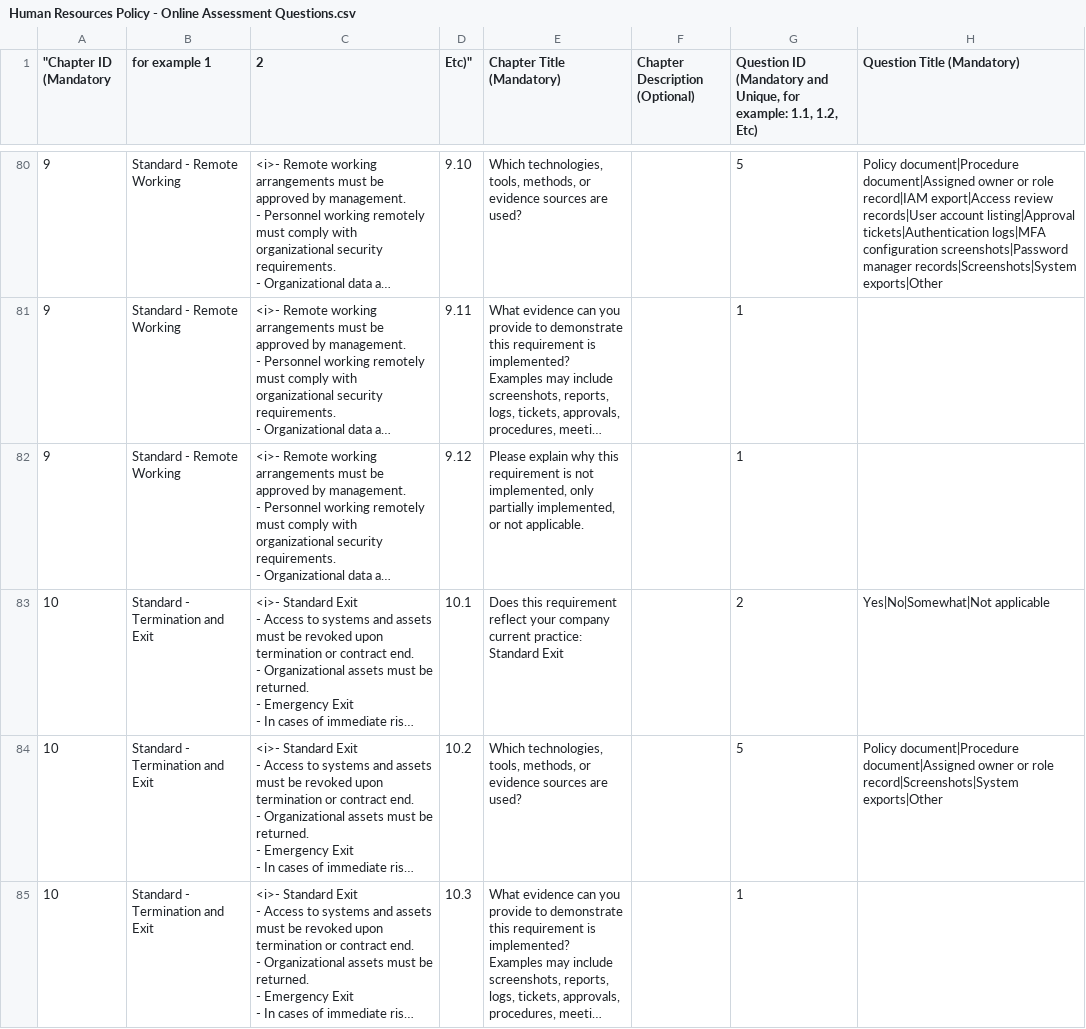
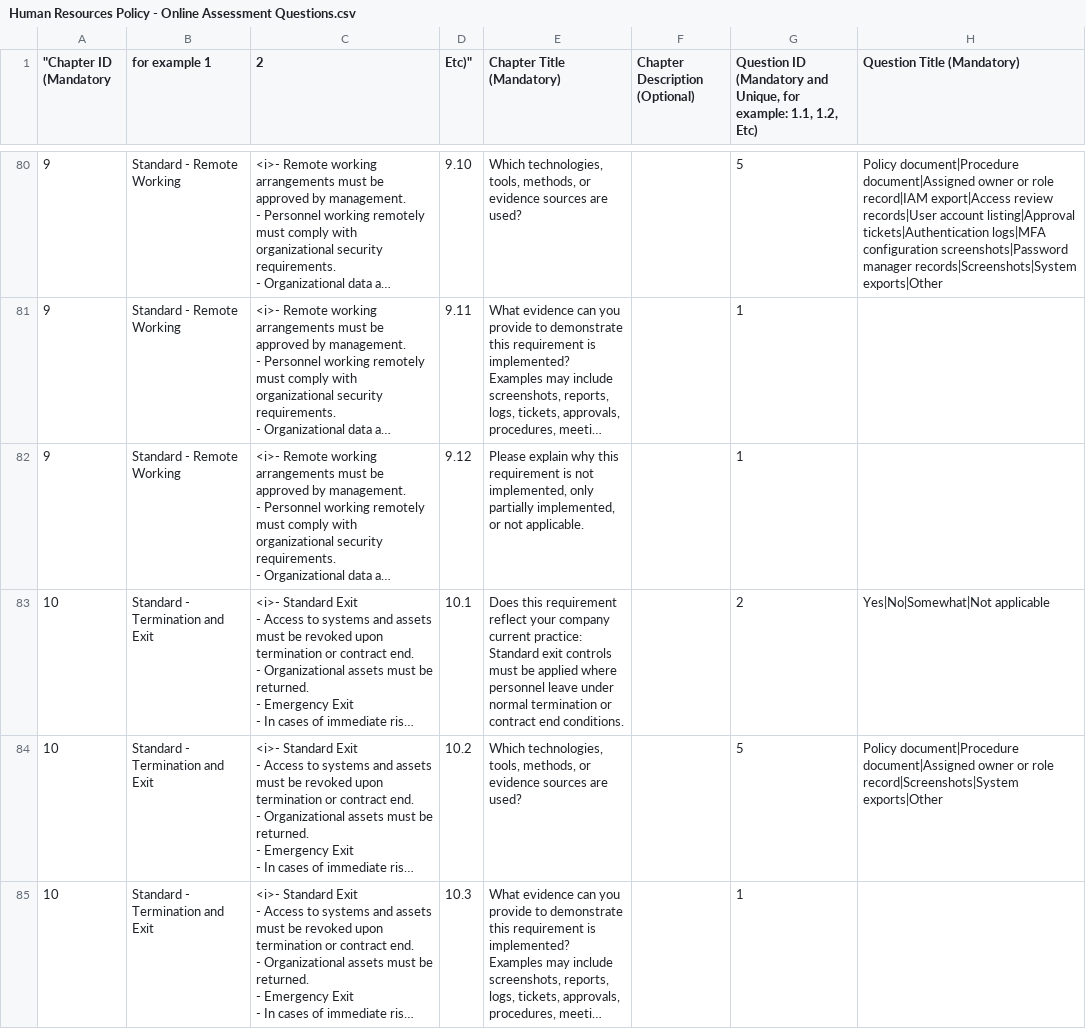
Before and after one commit to eramba/templates, a CSV file: GRC Templates/Online Assessments/Human Resources Policy - Online Assessment Questions.csv, drawn as a sheet; only a part is shown, gaps mark what is left out; long unchanged cells end in …; the diff covers the shown part only; the diff names each change by its address in the sheet, - before the commit and + after, or states it on an @@ line.

```diff
--- a/GRC Templates/Online Assessments/Human Resources Policy - Online Assessment Questions.csv
+++ b/GRC Templates/Online Assessments/Human Resources Policy - Online Assessment Questions.csv
-E83 (Chapter Title (Mandatory)): …practice: Standard Exit
+E83 (Chapter Title (Mandatory)): …practice: Standard exit controls must be applied where personnel leave under normal termination or contract end conditions.
```
Also changed, not shown: 1 edited cell elsewhere in this file, GRC Templates/Online Assessments/ISO 27001 Context Policy - Online Assessment Questions.csv, GRC Templates/Online Assessments/Information Security Policy - Online Assessment Questions.csv, 1 other file.
